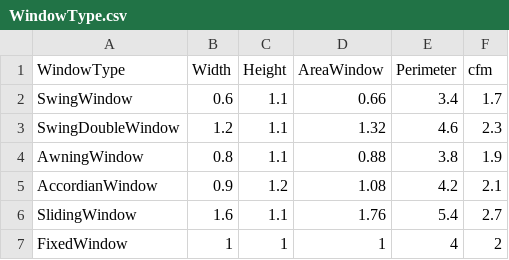
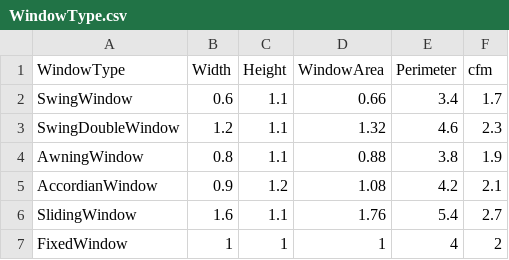
Before and after one commit to poonchub/Air_Conditioner_Planner, a CSV file: frontend/public/data/WindowType.csv, drawn as a sheet.

```diff
--- a/frontend/public/data/WindowType.csv
+++ b/frontend/public/data/WindowType.csv
@@ -1,2 +1,2 @@
-WindowType,Width,Height,AreaWindow,Perimeter,cfm
+WindowType,Width,Height,WindowArea,Perimeter,cfm
 SwingWindow,0.6,1.1,0.66,3.4,1.7
```
Also changed, not shown: frontend/public/data/ClimateData.csv, 15 other files.
